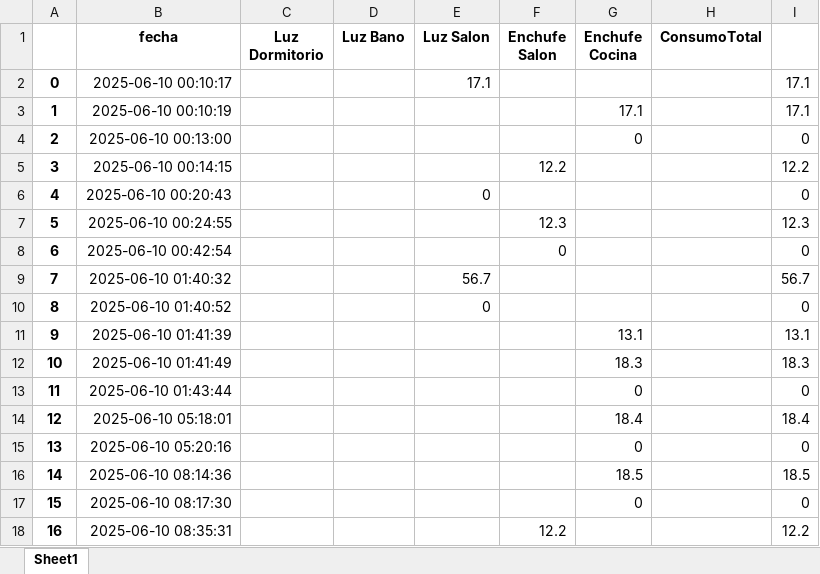
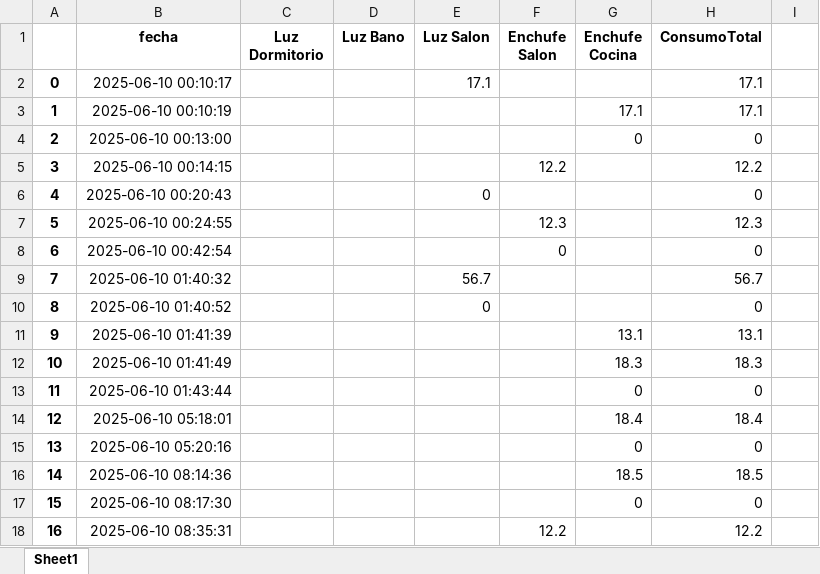
Before and after one commit to Alfonsoalm/siapemad_platform, an Excel workbook: consumos/dataset_consumo_YH-00052916.xlsx, sheet Sheet1, drawn as a sheet; only a part is shown; values as stored, in another font and other column widths than the file's, no borders; the diff covers the shown part only; the diff names each change by its address in the sheet, - before the commit and + after, or states it on an @@ line.

Commit message:
modified(file)

```diff
--- a/consumos/dataset_consumo_YH-00052916.xlsx (sheet Sheet1)
+++ b/consumos/dataset_consumo_YH-00052916.xlsx (sheet Sheet1)
-H2:H3 (ConsumoTotal): (empty)
+H2:H3 (ConsumoTotal): 17.1
-I2:I3: 17.1
+I2:I3: (empty)
-H4 (ConsumoTotal): (empty)
+H4 (ConsumoTotal): 0
-I4: 0
+I4: (empty)
-H5 (ConsumoTotal): (empty)
+H5 (ConsumoTotal): 12.2
-I5: 12.2
+I5: (empty)
-H6 (ConsumoTotal): (empty)
+H6 (ConsumoTotal): 0
-I6: 0
+I6: (empty)
-H7 (ConsumoTotal): (empty)
+H7 (ConsumoTotal): 12.3
-I7: 12.3
+I7: (empty)
-H8 (ConsumoTotal): (empty)
+H8 (ConsumoTotal): 0
-I8: 0
+I8: (empty)
-H9 (ConsumoTotal): (empty)
+H9 (ConsumoTotal): 56.7
-I9: 56.7
+I9: (empty)
-H10 (ConsumoTotal): (empty)
+H10 (ConsumoTotal): 0
-I10: 0
+I10: (empty)
-H11 (ConsumoTotal): (empty)
+H11 (ConsumoTotal): 13.1
-I11: 13.1
+I11: (empty)
-H12 (ConsumoTotal): (empty)
+H12 (ConsumoTotal): 18.3
-I12: 18.3
+I12: (empty)
-H13 (ConsumoTotal): (empty)
+H13 (ConsumoTotal): 0
-I13: 0
+I13: (empty)
-H14 (ConsumoTotal): (empty)
+H14 (ConsumoTotal): 18.4
-I14: 18.4
+I14: (empty)
-H15 (ConsumoTotal): (empty)
+H15 (ConsumoTotal): 0
-I15: 0
+I15: (empty)
-H16 (ConsumoTotal): (empty)
+H16 (ConsumoTotal): 18.5
-I16: 18.5
+I16: (empty)
-H17 (ConsumoTotal): (empty)
+H17 (ConsumoTotal): 0
-I17: 0
+I17: (empty)
-H18 (ConsumoTotal): (empty)
+H18 (ConsumoTotal): 12.2
-I18: 12.2
+I18: (empty)
```
Also changed, not shown: 130 edited cells elsewhere in this sheet.
